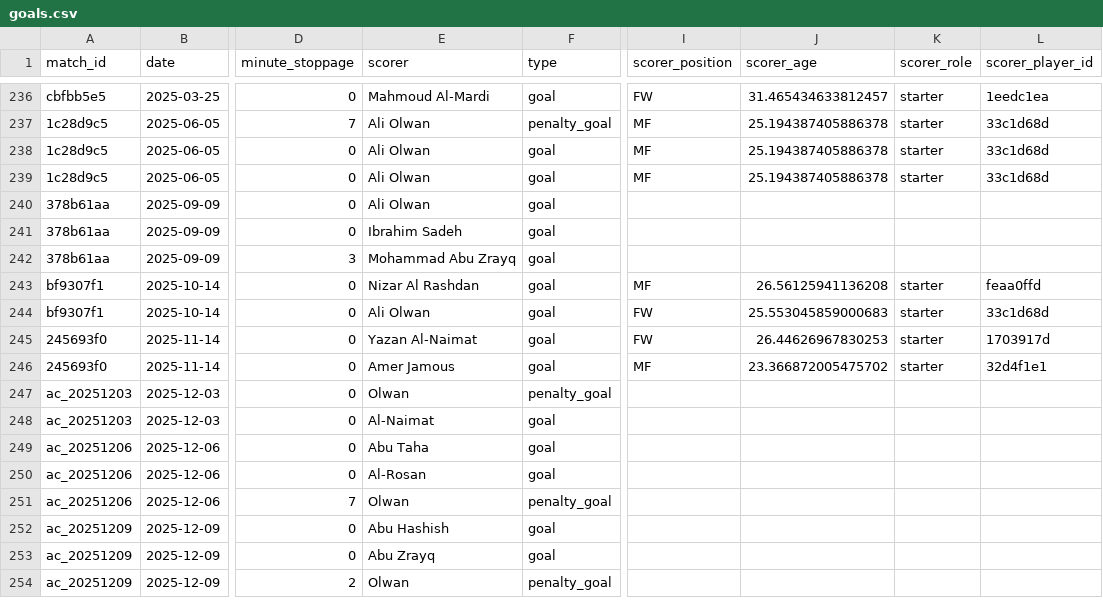
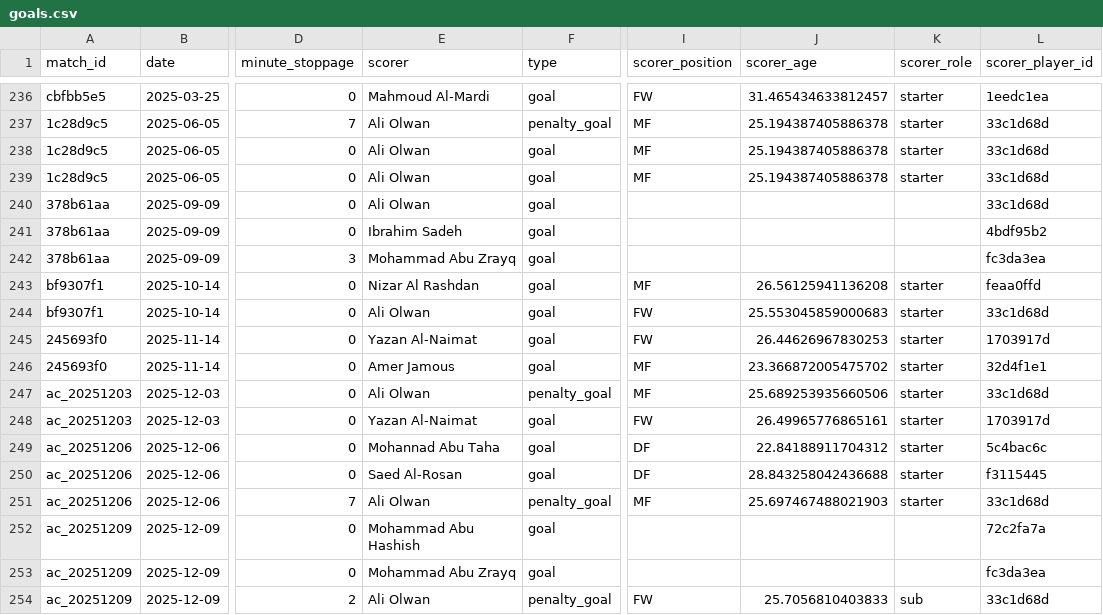
Before and after one commit to mqedan217/jordan-football-strength, a CSV file: outputs/squad/goals.csv, drawn as a sheet; only a part is shown, gaps mark what is left out; the diff covers the shown part only; the diff names each change by its address in the sheet, - before the commit and + after, or states it on an @@ line.

Commit message:
Resolve every scorer to a player id, not a name
Spotted by "Olwan" and "Ali Olwan" appearing as separate rows in the
notebook's scorer table. Two bugs behind it:

- the Arab Cup goal parser took the wiki link's DISPLAY text, which is
  usually a bare surname, where the TARGET carries the full name
- scorer_player_id was resolved by joining on (match_id, name) against
  that match's appearance rows. That fails twice: a surname never
  matches, and the eleven goals recovered for lineup-less matches have no
  appearance row to join to at all

So 30 of 261 goals carried no player id, and one player was split across
two rows -- in a table the whole next notebook is keyed on.

Identity now resolves through a squad-wide name -> id map built from
every appearance and extended with the confirmed Arab Cup transliteration
crosswalk. A name mapping to two different ids raises rather than
silently merging two players.

257 of 261 goals now carry an id, up from 227. The four without are own
goals for Jordan, which correctly have no Jordan scorer. Olwan is one
player with 27 goals across all three sources, and Nizar Al Rashdan /
Nizar Al-Rashdan resolve to the same id.

The notebook table is keyed on the id rather than the name, so a split
cannot reappear.

```diff
--- a/outputs/squad/goals.csv
+++ b/outputs/squad/goals.csv
-L240 (scorer_player_id): (empty)
+L240 (scorer_player_id): 33c1d68d
-L241 (scorer_player_id): (empty)
+L241 (scorer_player_id): 4bdf95b2
-L242 (scorer_player_id): (empty)
+L242 (scorer_player_id): fc3da3ea
-E247 (scorer): Olwan
+E247 (scorer): Ali Olwan
-I247 (scorer_position): (empty)
+I247 (scorer_position): MF
-J247 (scorer_age): (empty)
+J247 (scorer_age): 25.689253935660506
-K247:K251 (scorer_role): (empty)
+K247:K251 (scorer_role): starter
-L247 (scorer_player_id): (empty)
+L247 (scorer_player_id): 33c1d68d
-E248 (scorer): Al-Naimat
+E248 (scorer): Yazan Al-Naimat
-I248 (scorer_position): (empty)
+I248 (scorer_position): FW
-J248 (scorer_age): (empty)
+J248 (scorer_age): 26.49965776865161
-L248 (scorer_player_id): (empty)
+L248 (scorer_player_id): 1703917d
-E249 (scorer): Abu Taha
+E249 (scorer): Mohannad Abu Taha
-I249:I250 (scorer_position): (empty)
+I249:I250 (scorer_position): DF
-J249 (scorer_age): (empty)
+J249 (scorer_age): 22.84188911704312
-L249 (scorer_player_id): (empty)
+L249 (scorer_player_id): 5c4bac6c
-E250 (scorer): Al-Rosan
+E250 (scorer): Saed Al-Rosan
-J250 (scorer_age): (empty)
+J250 (scorer_age): 28.843258042436688
-L250 (scorer_player_id): (empty)
+L250 (scorer_player_id): f3115445
-E251 (scorer): Olwan
+E251 (scorer): Ali Olwan
-I251 (scorer_position): (empty)
+I251 (scorer_position): MF
-J251 (scorer_age): (empty)
+J251 (scorer_age): 25.697467488021903
-L251 (scorer_player_id): (empty)
+L251 (scorer_player_id): 33c1d68d
-E252 (scorer): Abu Hashish
+E252 (scorer): Mohammad Abu Hashish
-L252 (scorer_player_id): (empty)
+L252 (scorer_player_id): 72c2fa7a
-E253 (scorer): Abu Zrayq
+E253 (scorer): Mohammad Abu Zrayq
-L253 (scorer_player_id): (empty)
+L253 (scorer_player_id): fc3da3ea
-E254 (scorer): Olwan
+E254 (scorer): Ali Olwan
-I254 (scorer_position): (empty)
+I254 (scorer_position): FW
-J254 (scorer_age): (empty)
+J254 (scorer_age): 25.7056810403833
-K254 (scorer_role): (empty)
+K254 (scorer_role): sub
-L254 (scorer_player_id): (empty)
+L254 (scorer_player_id): 33c1d68d
```
Also changed, not shown: 60 edited cells elsewhere in this file, 2 other files.
